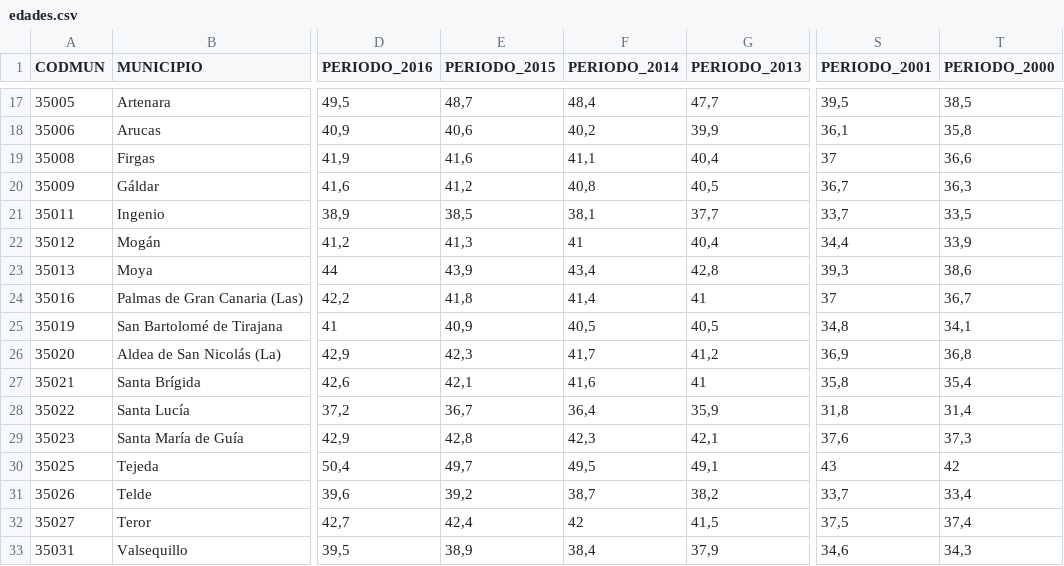
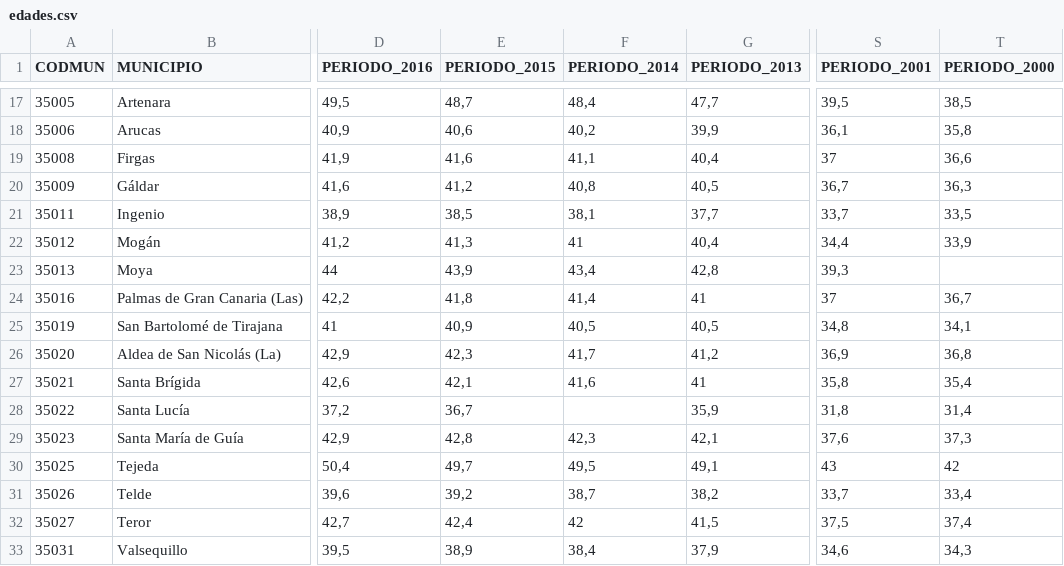
Before and after one commit to AriieSiiS/DAW, a CSV file: Pro/06.3 Ejercicio Fichero a Entregar/01/edades.csv, drawn as a sheet; only a part is shown, gaps mark what is left out; the diff names each change by its address in the sheet, - before the commit and + after, or states it on an @@ line.

```diff
--- a/Pro/06.3 Ejercicio Fichero a Entregar/01/edades.csv
+++ b/Pro/06.3 Ejercicio Fichero a Entregar/01/edades.csv
-T23 (PERIODO_2000): 38,6
+T23 (PERIODO_2000): (empty)
-F28 (PERIODO_2014): 36,4
+F28 (PERIODO_2014): (empty)
```
Also changed, not shown: 49 other files.
